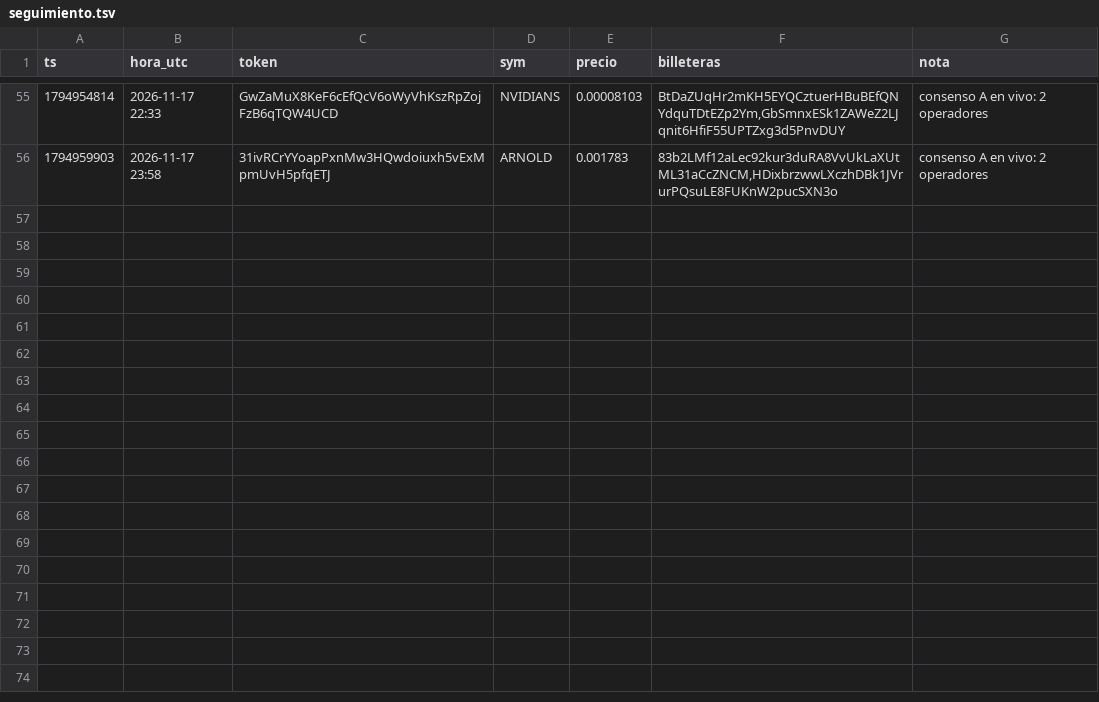
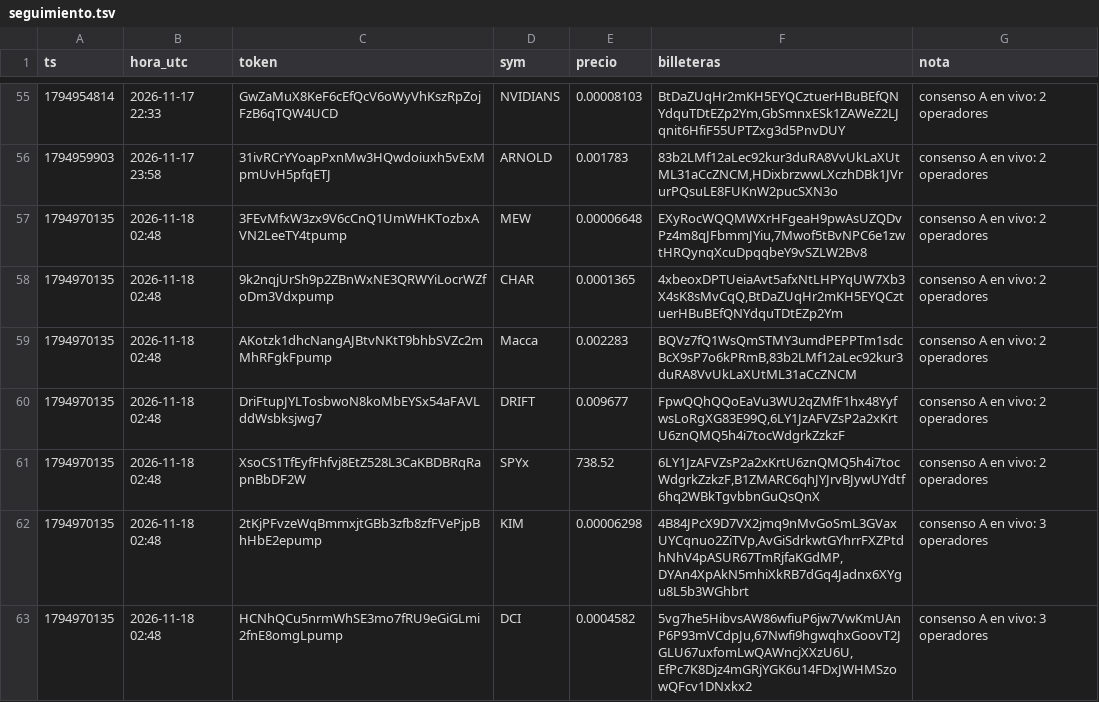
Before and after one commit to fjmunoznieves/desk-memecoins, a TSV file: datos/seguimiento.tsv, drawn as a sheet; only a part is shown, gaps mark what is left out; the diff names each change by its address in the sheet, - before the commit and + after, or states it on an @@ line.

```diff
--- a/datos/seguimiento.tsv
+++ b/datos/seguimiento.tsv
+row 57: 1794970135 | 2026-11-18 02:48 | 3FEvMfxW3zx9V6cCnQ1UmWHKTozbxAVN2LeeTY4tpump | MEW | 0.00006648 | EXyRocWQQMWXrHFgeaH9pwAsUZQDvPz4m8qJFbmmJYiu,7Mwof5tBvNPC6e1zwtHRQynqXcuDpqqbeY9vSZLW2Bv8 | consenso A en vivo: 2 operadores
+row 58: 1794970135 | 2026-11-18 02:48 | 9k2nqjUrSh9p2ZBnWxNE3QRWYiLocrWZfoDm3Vdxpump | CHAR | 0.0001365 | 4xbeoxDPTUeiaAvt5afxNtLHPYqUW7Xb3X4sK8sMvCqQ,BtDaZUqHr2mKH5EYQCztuerHBuBEfQNYdquTDtEZp2Ym | consenso A en vivo: 2 operadores
+row 59: 1794970135 | 2026-11-18 02:48 | AKotzk1dhcNangAJBtvNKtT9bhbSVZc2mMhRFgkFpump | Macca | 0.002283 | BQVz7fQ1WsQmSTMY3umdPEPPTm1sdcBcX9sP7o6kPRmB,83b2LMf12aLec92kur3duRA8VvUkLaXUtML31aCcZNCM | consenso A en vivo: 2 operadores
+row 60: 1794970135 | 2026-11-18 02:48 | DriFtupJYLTosbwoN8koMbEYSx54aFAVLddWsbksjwg7 | DRIFT | 0.009677 | FpwQQhQQoEaVu3WU2qZMfF1hx48YyfwsLoRgXG83E99Q,6LY1JzAFVZsP2a2xKrtU6znQMQ5h4i7tocWdgrkZzkzF | consenso A en vivo: 2 operadores
+row 61: 1794970135 | 2026-11-18 02:48 | XsoCS1TfEyfFhfvj8EtZ528L3CaKBDBRqRapnBbDF2W | SPYx | 738.52 | 6LY1JzAFVZsP2a2xKrtU6znQMQ5h4i7tocWdgrkZzkzF,B1ZMARC6qhJYJrvBJywUYdtf6hq2WBkTgvbbnGuQsQnX | consenso A en vivo: 2 operadores
+row 62: 1794970135 | 2026-11-18 02:48 | 2tKjPFvzeWqBmmxjtGBb3zfb8zfFVePjpBhHbE2epump | KIM | 0.00006298 | 4B84JPcX9D7VX2jmq9nMvGoSmL3GVaxUYCqnuo2ZiTVp,AvGiSdrkwtGYhrrFXZPtdhNhV4pASUR67TmRjfaKGdMP,DYAn4XpAkN5mhiXkRB7dGq4Jadnx6XYgu8L5b3WGhbrt | consenso A en vivo: 3 operadores
+row 63: 1794970135 | 2026-11-18 02:48 | HCNhQCu5nrmWhSE3mo7fRU9eGiGLmi2fnE8omgLpump | DCI | 0.0004582 | 5vg7he5HibvsAW86wfiuP6jw7VwKmUAnP6P93mVCdpJu,67Nwfi9hgwqhxGoovT2JGLU67uxfomLwQAWncjXXzU6U,EfPc7K8Djz4mGRjYGK6u14FDxJWHMSzowQFcv1DNxkx2 | consenso A en vivo: 3 operadores
```
Also changed, not shown: datos/alertas_sostenidas.tsv, datos/bundles_eventos.tsv, 20 other files.
